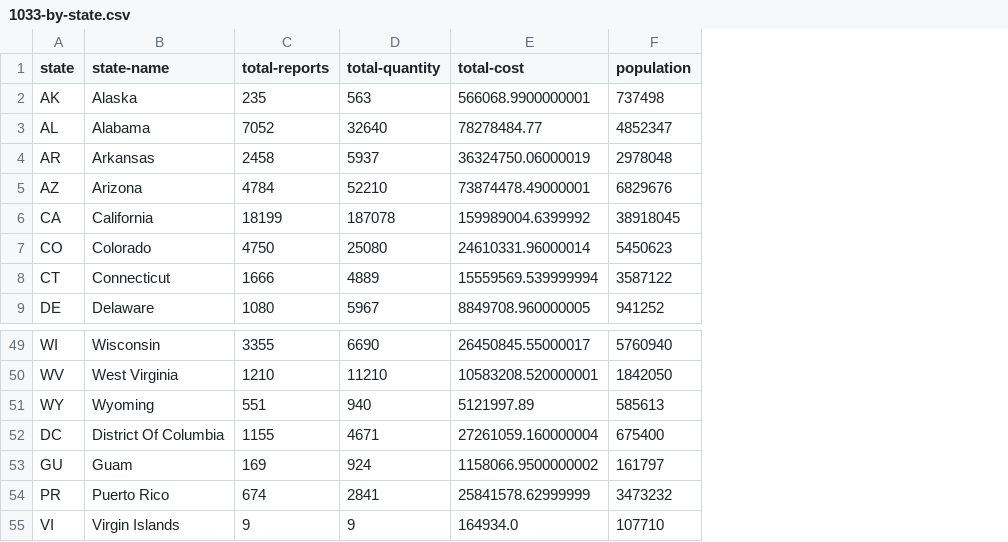
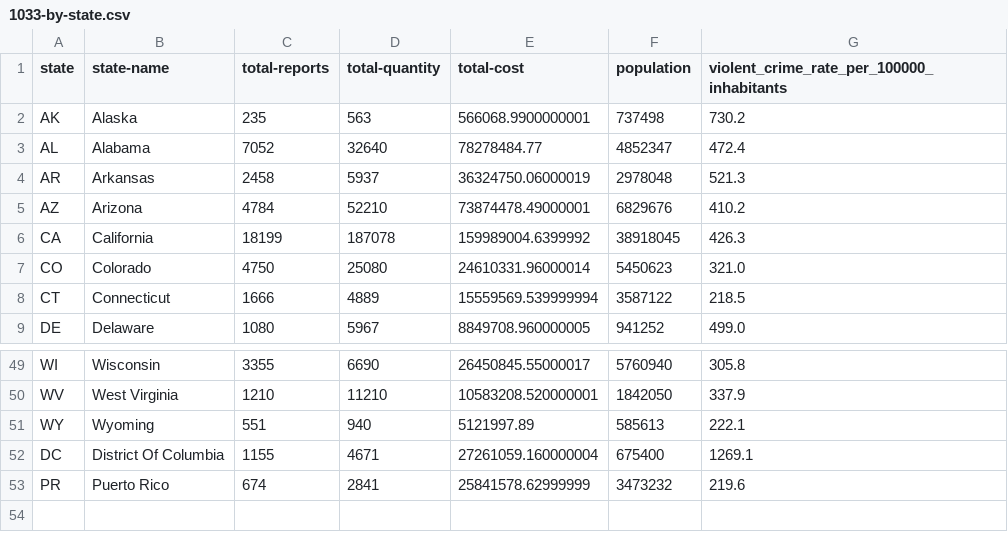
Before and after one commit to jeffreyshen19/blog, a CSV file: data/police-militarization/1033-by-state.csv, drawn as a sheet; only a part is shown, gaps mark what is left out; removed rows and columns are numbered as before the commit, all else as after; the diff names each change by its address in the sheet, - before the commit and + after, or states it on an @@ line.

```diff
--- a/data/police-militarization/1033-by-state.csv
+++ b/data/police-militarization/1033-by-state.csv
+column G, rows 1-9: violent_crime_rate_per_100000_inhabitants | 730.2 | 472.4 | 521.3 | 410.2 | 426.3 | 321.0 | 218.5 | 499.0; rows 49-53: 305.8 | 337.9 | 222.1 | 1269.1 | 219.6
-row 53: GU | Guam | 169 | 924 | 1158066.9500000002 | 161797
-row 55: VI | Virgin Islands | 9 | 9 | 164934.0 | 107710
```
Also changed, not shown: 4 other files.
